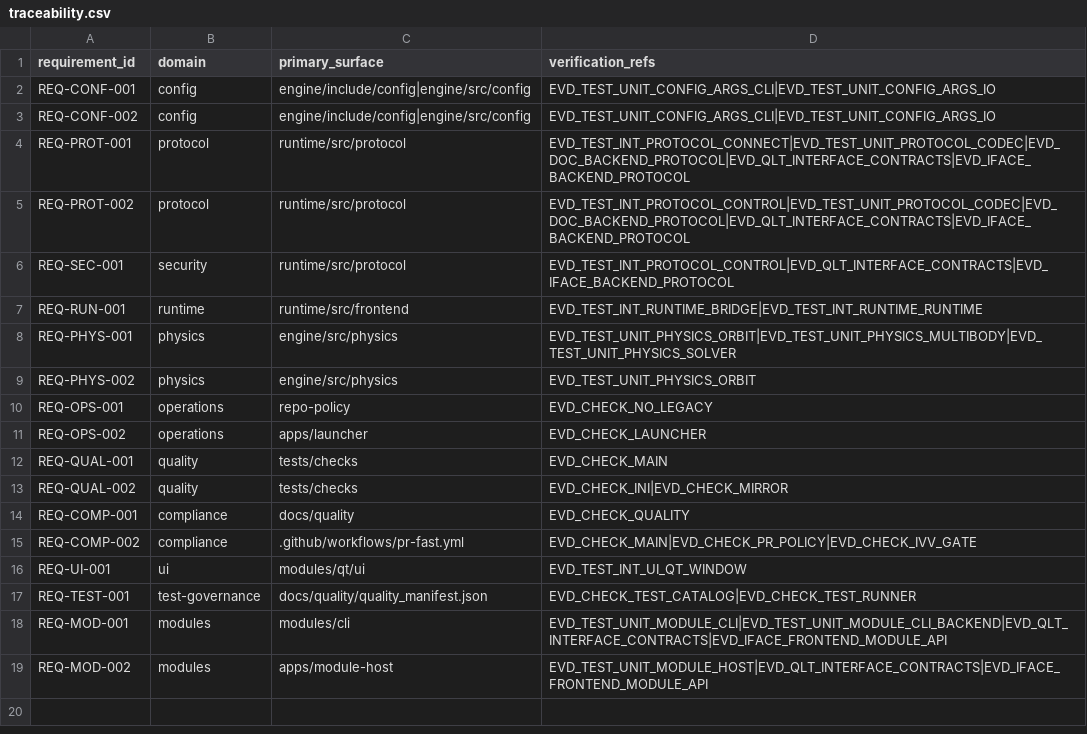
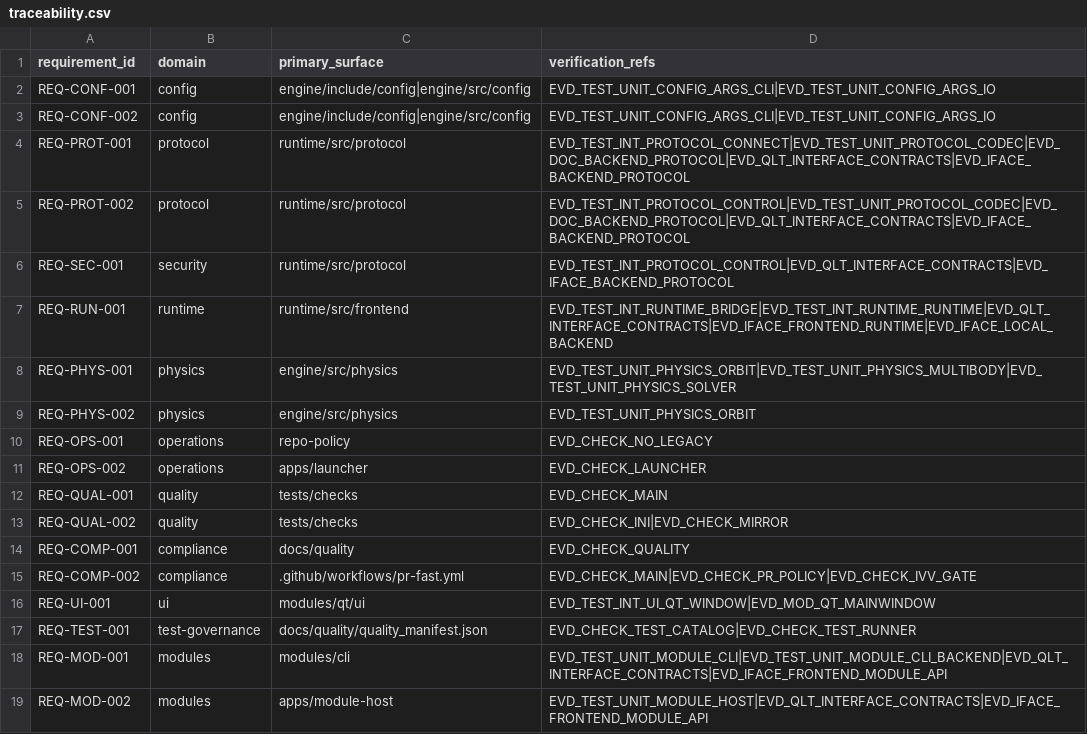
Before and after one commit to Luis1454/BLITZAR, a CSV file: docs/quality/traceability.csv, drawn as a sheet.

Commit message:
fix(issue-143): resync runtime ui traceability

```diff
--- a/docs/quality/traceability.csv
+++ b/docs/quality/traceability.csv
@@ -6,3 +6,3 @@ REQ-PROT-002,protocol,runtime/src/protocol,EVD_TEST_INT_PROTOCOL_CONTROL|EVD_TES
 REQ-SEC-001,security,runtime/src/protocol,EVD_TEST_INT_PROTOCOL_CONTROL|EVD_QLT_INTERFACE_CONTRACTS|EVD_IFACE_BACKEND_PROTOCOL
-REQ-RUN-001,runtime,runtime/src/frontend,EVD_TEST_INT_RUNTIME_BRIDGE|EVD_TEST_INT_RUNTIME_RUNTIME
+REQ-RUN-001,runtime,runtime/src/frontend,EVD_TEST_INT_RUNTIME_BRIDGE|EVD_TEST_INT_RUNTIME_RUNTIME|EVD_QLT_INTERFACE_CONTRACTS|EVD_IFACE_FRONTEND_RUNTIME|EVD_IFACE_LOCAL_BACKEND
 REQ-PHYS-001,physics,engine/src/physics,EVD_TEST_UNIT_PHYSICS_ORBIT|EVD_TEST_UNIT_PHYSICS_MULTIBODY|EVD_TEST_UNIT_PHYSICS_SOLVER
@@ -15,3 +15,3 @@ REQ-COMP-001,compliance,docs/quality,EVD_CHECK_QUALITY
 REQ-COMP-002,compliance,.github/workflows/pr-fast.yml,EVD_CHECK_MAIN|EVD_CHECK_PR_POLICY|EVD_CHECK_IVV_GATE
-REQ-UI-001,ui,modules/qt/ui,EVD_TEST_INT_UI_QT_WINDOW
+REQ-UI-001,ui,modules/qt/ui,EVD_TEST_INT_UI_QT_WINDOW|EVD_MOD_QT_MAINWINDOW
 REQ-TEST-001,test-governance,docs/quality/quality_manifest.json,EVD_CHECK_TEST_CATALOG|EVD_CHECK_TEST_RUNNER
```
Also changed, not shown: 1 other file.
